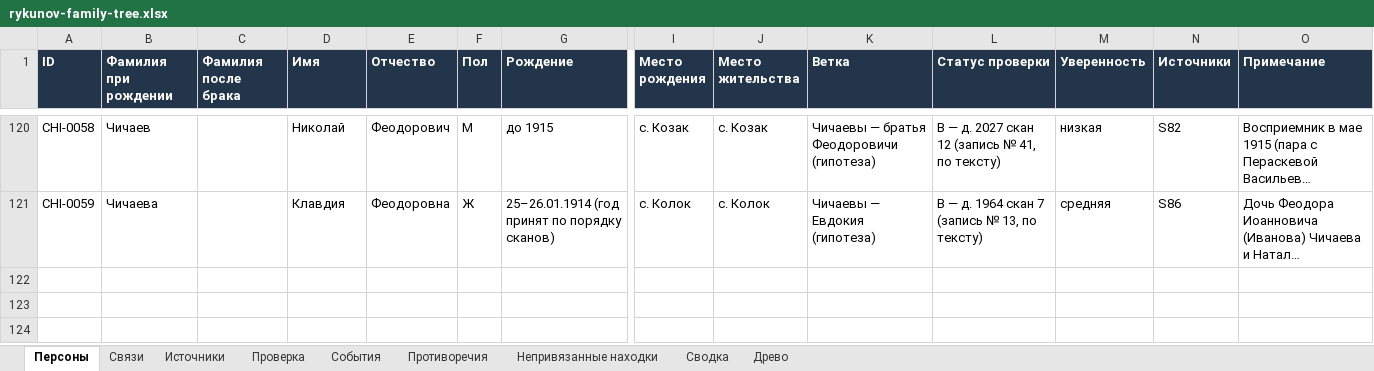
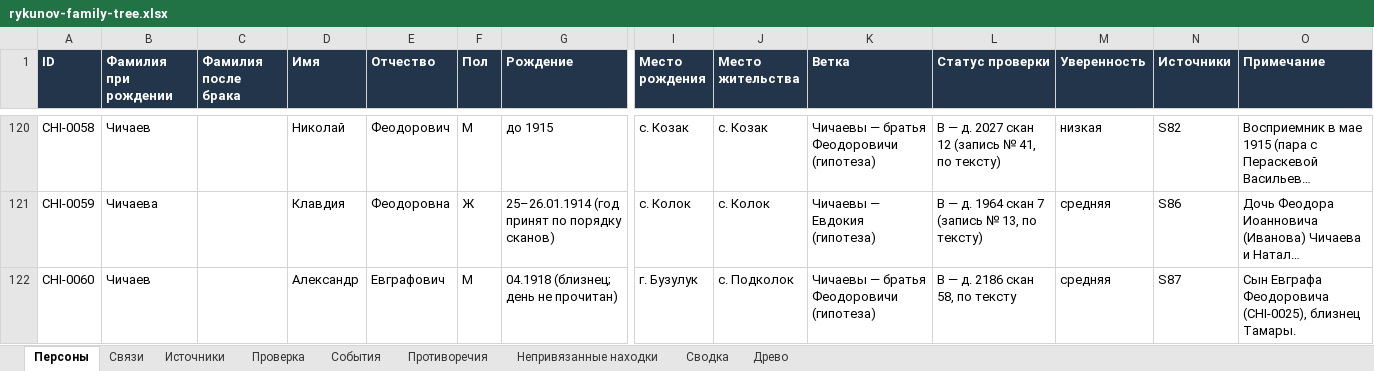
Before and after one commit to kilevoy/rykunov-family-tree, an Excel workbook: data/rykunov-family-tree.xlsx, sheet Персоны, drawn as a sheet; only a part is shown, gaps mark what is left out; long unchanged cells end in …; values as stored, in another font and other column widths than the file's, no borders; rows hold the shown columns only; the diff covers the shown part only; the diff names each change by its address in the sheet, - before the commit and + after, or states it on an @@ line.

```diff
--- a/data/rykunov-family-tree.xlsx (sheet Персоны)
+++ b/data/rykunov-family-tree.xlsx (sheet Персоны)
+row 122: CHI-0060 | Чичаев |  | Александр | Евграфович | М | 04.1918 (близнец; день не прочитан) | г. Бузулук | с. Подколок | Чичаевы — братья Феодоровичи (гипотеза) | B — д. 2186 скан 58, по тексту | средняя | S87 | Сын Евграфа Феодоровича (CHI-0025), близнец Тамары.
```
Also changed, not shown: 1 added row and 2 edited cells elsewhere in this sheet, sheet Связи, sheet Противоречия, sheet Источники, 1 other file.
